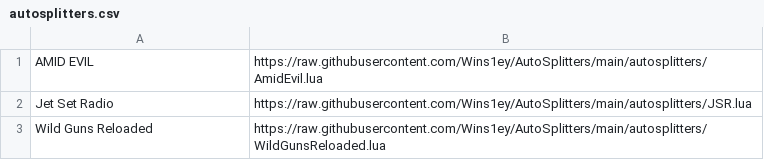
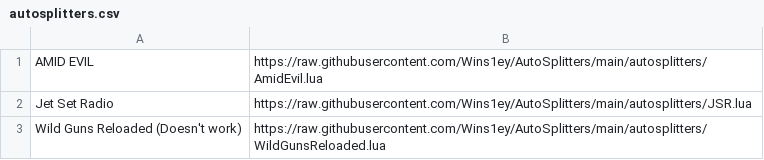
Before and after one commit to wins1ey/LuaAutoSplitters, a CSV file: autosplitters.csv, drawn as a sheet.

Commit message:
Undo last 2 commits

```diff
--- a/autosplitters.csv
+++ b/autosplitters.csv
@@ -2,2 +2,2 @@ AMID EVIL,https://raw.githubusercontent.com/Wins1ey/AutoSplitters/main/autosplit
 Jet Set Radio,https://raw.githubusercontent.com/Wins1ey/AutoSplitters/main/autosplitters/JSR.lua
-Wild Guns Reloaded,https://raw.githubusercontent.com/Wins1ey/AutoSplitters/main/autosplitters/WildGunsReloaded.lua
+Wild Guns Reloaded (Doesn't work),https://raw.githubusercontent.com/Wins1ey/AutoSplitters/main/autosplitters/WildGunsReloaded.lua
```
